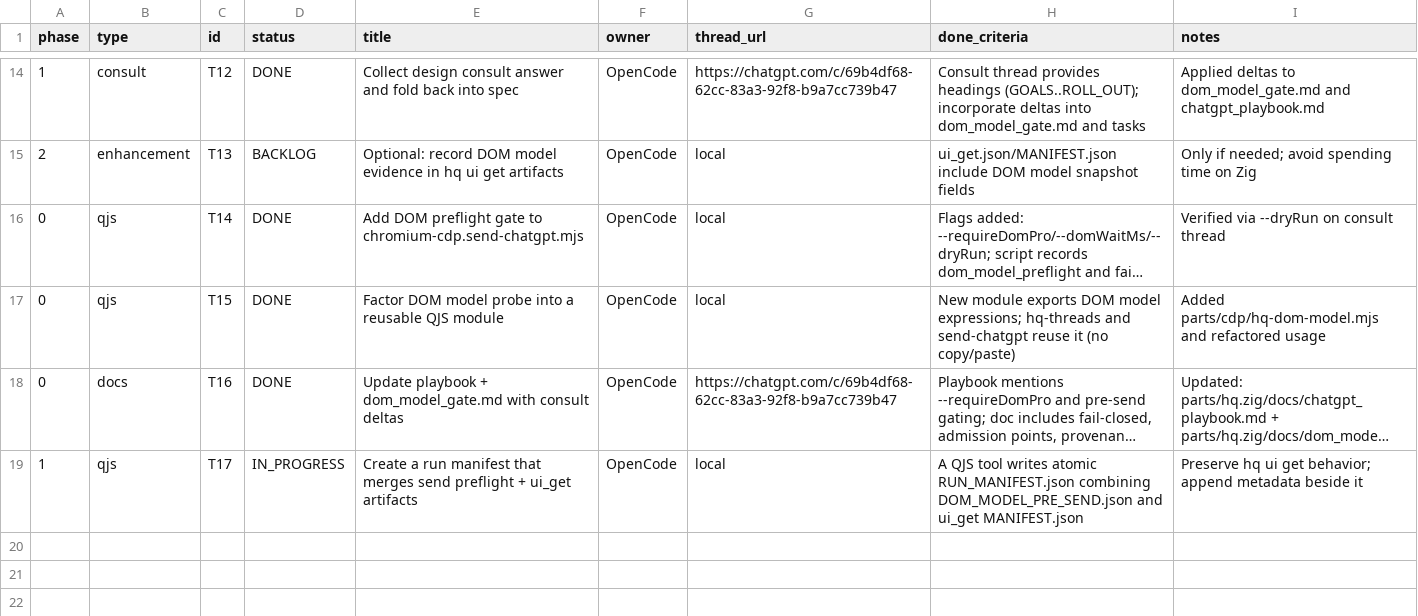
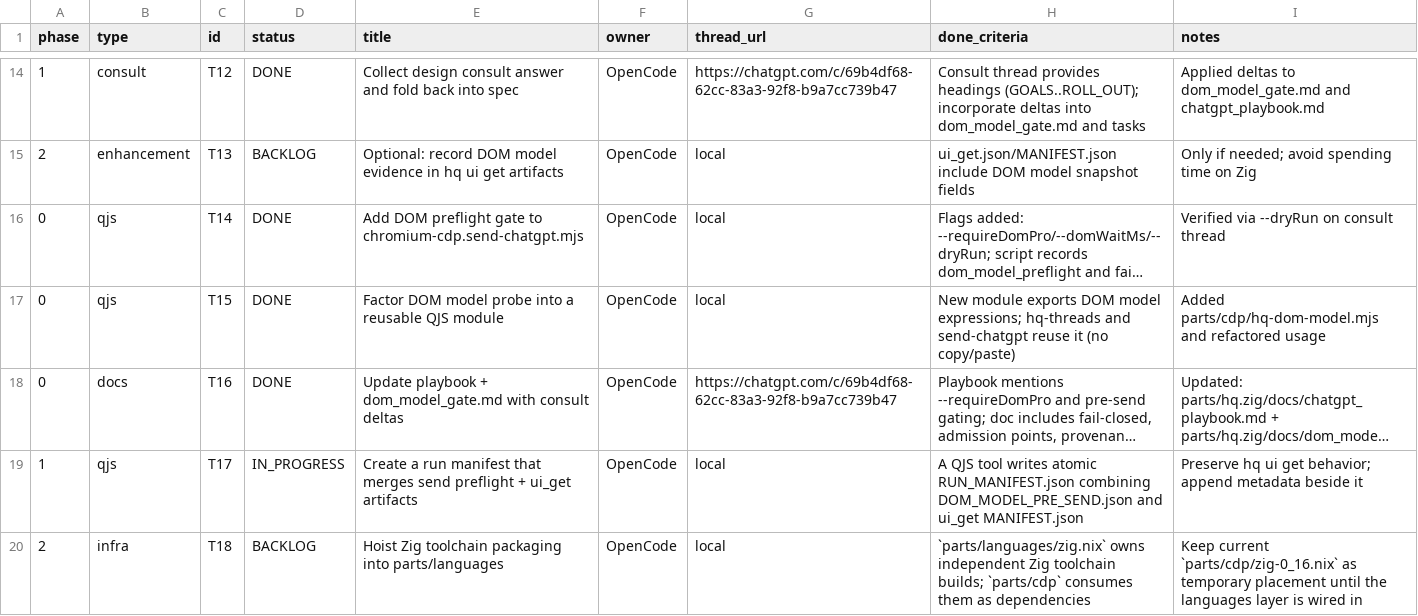
Before and after one commit to roccho-dev/flakes, a TSV file: task.tsv, drawn as a sheet; only a part is shown, gaps mark what is left out; long unchanged cells end in ….

Commit message:
build(cdp): add zig 0.16 toolchain package
Fetch the Zig 0.16 dev binary from ziglang.org as a temporary repo-local flake package and record the plan to hoist the toolchain definition into parts/languages later.

```diff
--- a/task.tsv
+++ b/task.tsv
@@ -19 +19,2 @@ phase	type	id	status	title	owner	thread_url	done_criteria	notes
 1	qjs	T17	IN_PROGRESS	Create a run manifest that merges send preflight + ui_get artifacts	OpenCode	local	A QJS tool writes atomic RUN_MANIFEST.json combining DOM_MODEL_PRE_SEND.json and ui_get MANIFEST.json	Preserve hq ui get behavior; append metadata beside it
+2	infra	T18	BACKLOG	Hoist Zig toolchain packaging into parts/languages	OpenCode	local	`parts/languages/zig.nix` owns independent Zig toolchain builds; `parts/cdp` consumes them as dependencies	Keep current `parts/cdp/zig-0_16.nix` as temporary placement until the languages layer is wired in
```
Also changed, not shown: 1 other file.
